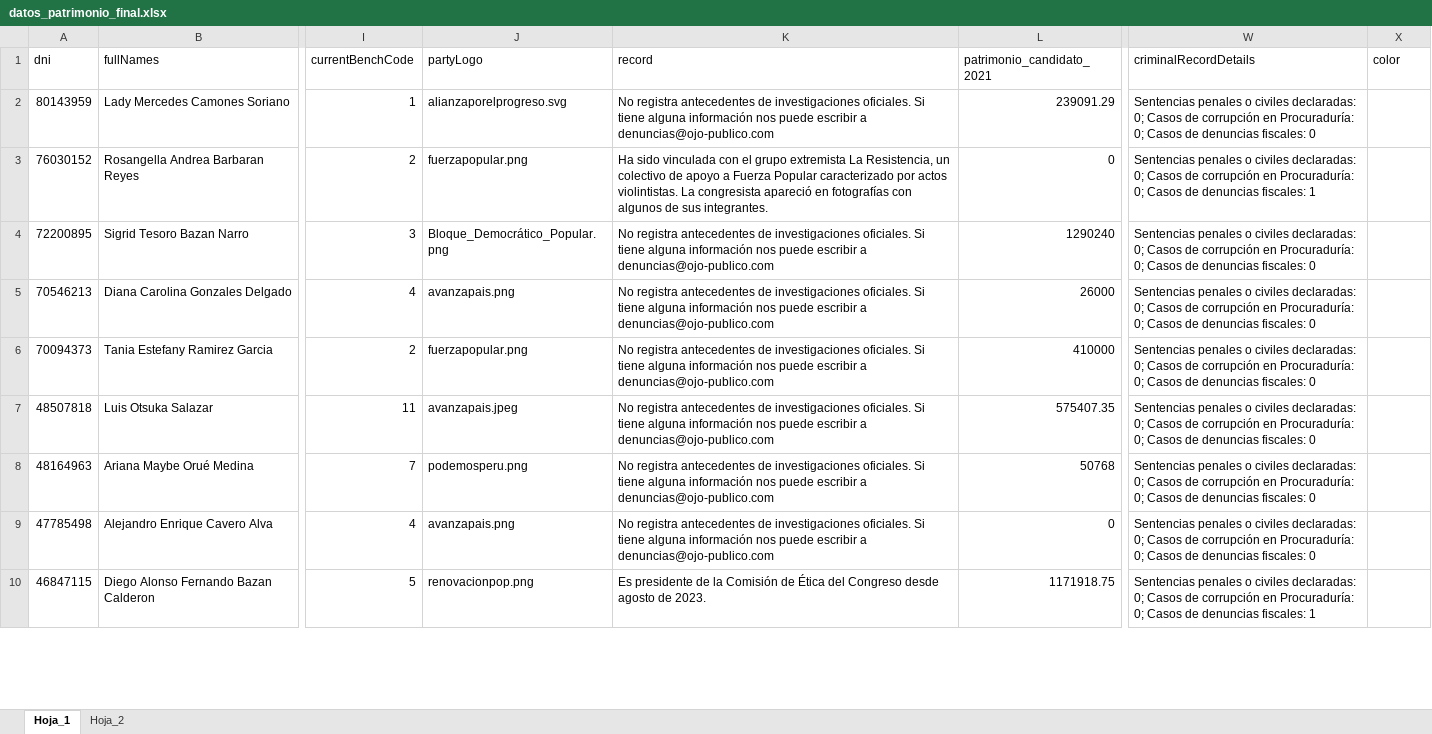
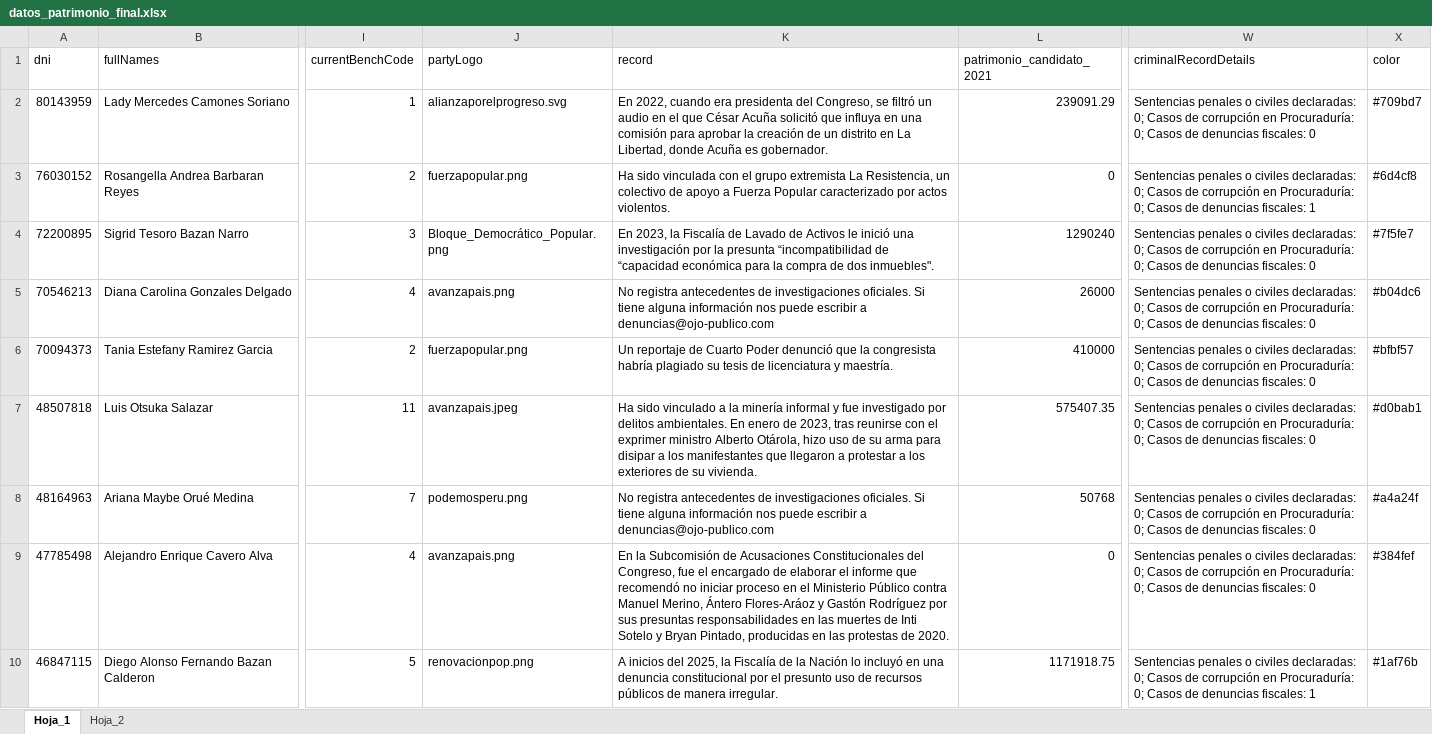
Before and after one commit to diegourbina95/street-wayki, an Excel workbook: data/datos_patrimonio_final.xlsx, sheet Hoja_1, drawn as a sheet; only a part is shown, gaps mark what is left out; values as stored, in another font and other column widths than the file's, no borders; the diff covers the shown part only; the diff names each change by its address in the sheet, - before the commit and + after, or states it on an @@ line.

Commit message:
SW-64 feature: se actualizó data

```diff
--- a/data/datos_patrimonio_final.xlsx (sheet Hoja_1)
+++ b/data/datos_patrimonio_final.xlsx (sheet Hoja_1)
-K2 (record): No registra antecedentes de investigaciones oficiales. Si tiene alguna información nos puede escribir a denuncias@ojo-publico.com
+K2 (record): En 2022, cuando era presidenta del Congreso, se filtró un audio en el que César Acuña solicitó que influya en una comisión para aprobar la creación de un distrito en La Libertad, donde Acuña es gobernador.
-X2 (color): (empty)
+X2 (color): #709bd7
-K3 (record): …por actos violintistas. La congresista apareció en fotografías con algunos de sus integrantes.
+K3 (record): …por actos violentos.
-X3 (color): (empty)
+X3 (color): #6d4cf8
-K4 (record): No registra antecedentes de investigaciones oficiales. Si tiene alguna información nos puede escribir a denuncias@ojo-publico.com
+K4 (record): En 2023, la Fiscalía de Lavado de Activos le inició una investigación por la presunta “incompatibilidad de “capacidad económica para la compra de dos inmuebles".
-X4 (color): (empty)
+X4 (color): #7f5fe7
-X5 (color): (empty)
+X5 (color): #b04dc6
-K6 (record): No registra antecedentes de investigaciones oficiales. Si tiene alguna información nos puede escribir a denuncias@ojo-publico.com
+K6 (record): Un reportaje de Cuarto Poder denunció que la congresista habría plagiado su tesis de licenciatura y maestría.
-X6 (color): (empty)
+X6 (color): #bfbf57
-K7 (record): No registra antecedentes de investigaciones oficiales. Si tiene alguna información nos puede escribir a denuncias@ojo-publico.com
+K7 (record): Ha sido vinculado a la minería informal y fue investigado por delitos ambientales. En enero de 2023, tras reunirse con el exprimer ministro Alberto Otárola, hizo uso de su arma para disipar a los manifestantes que llegaron a protestar a los exteriores de su vivienda.
-X7 (color): (empty)
+X7 (color): #d0bab1
-X8 (color): (empty)
+X8 (color): #a4a24f
-K9 (record): No registra antecedentes de investigaciones oficiales. Si tiene alguna información nos puede escribir a denuncias@ojo-publico.com
+K9 (record): En la Subcomisión de Acusaciones Constitucionales del Congreso, fue el encargado de elaborar el informe que recomendó no iniciar proceso en el Ministerio Público contra Manuel Merino, Ántero Flores-Aráoz y Gastón Rodríguez por sus presuntas responsabilidades en las muertes de Inti Sotelo y Bryan Pintado, producidas en las protestas de 2020.
-X9 (color): (empty)
+X9 (color): #384fef
-K10 (record): Es presidente de la Comisión de Ética del Congreso desde agosto de 2023.
+K10 (record): A inicios del 2025, la Fiscalía de la Nación lo incluyó en una denuncia constitucional por el presunto uso de recursos públicos de manera irregular.
-X10 (color): (empty)
+X10 (color): #1af76b
```
Also changed, not shown: 251 edited cells and cell formats elsewhere in this sheet, 5 other files.
